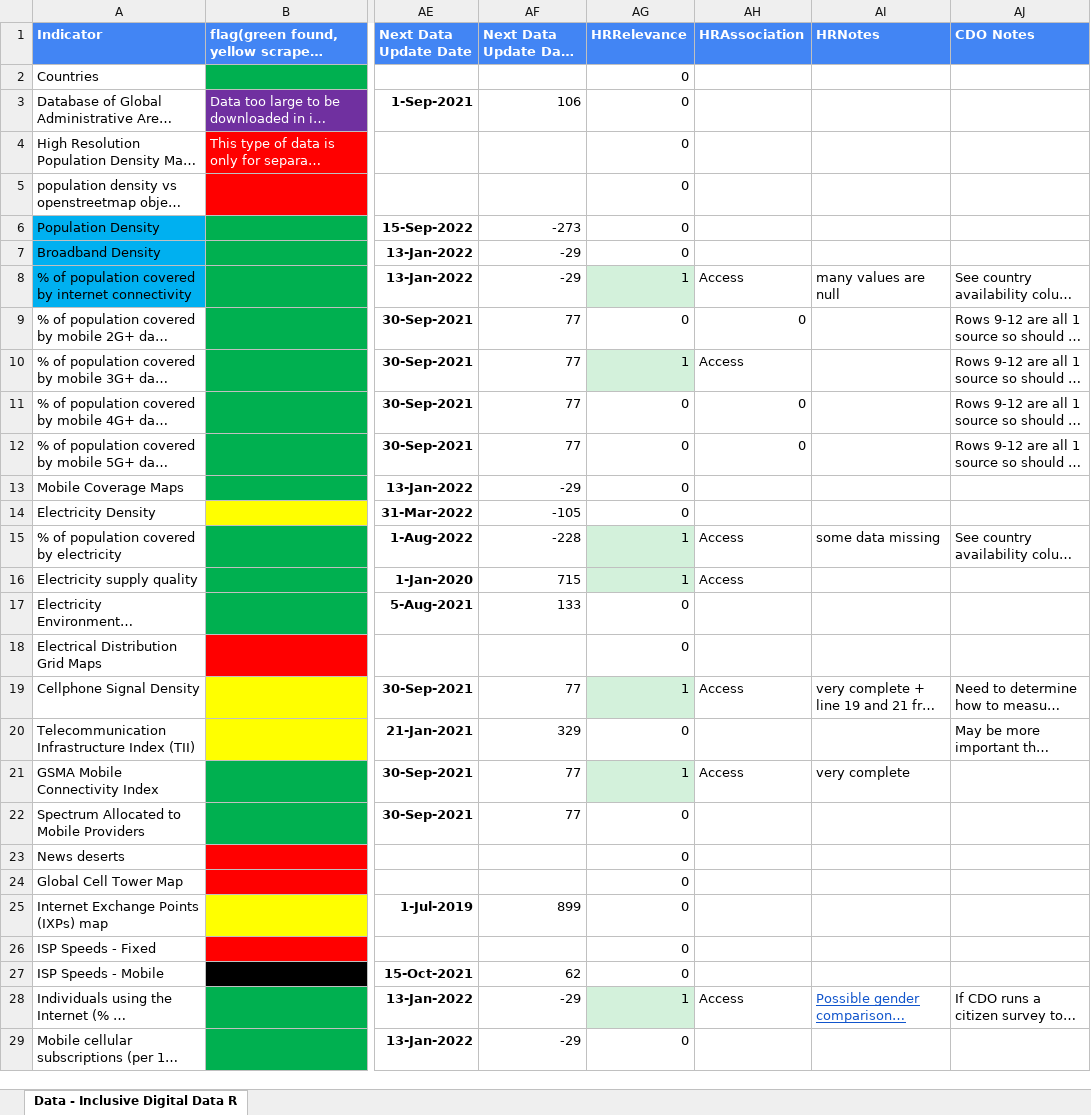
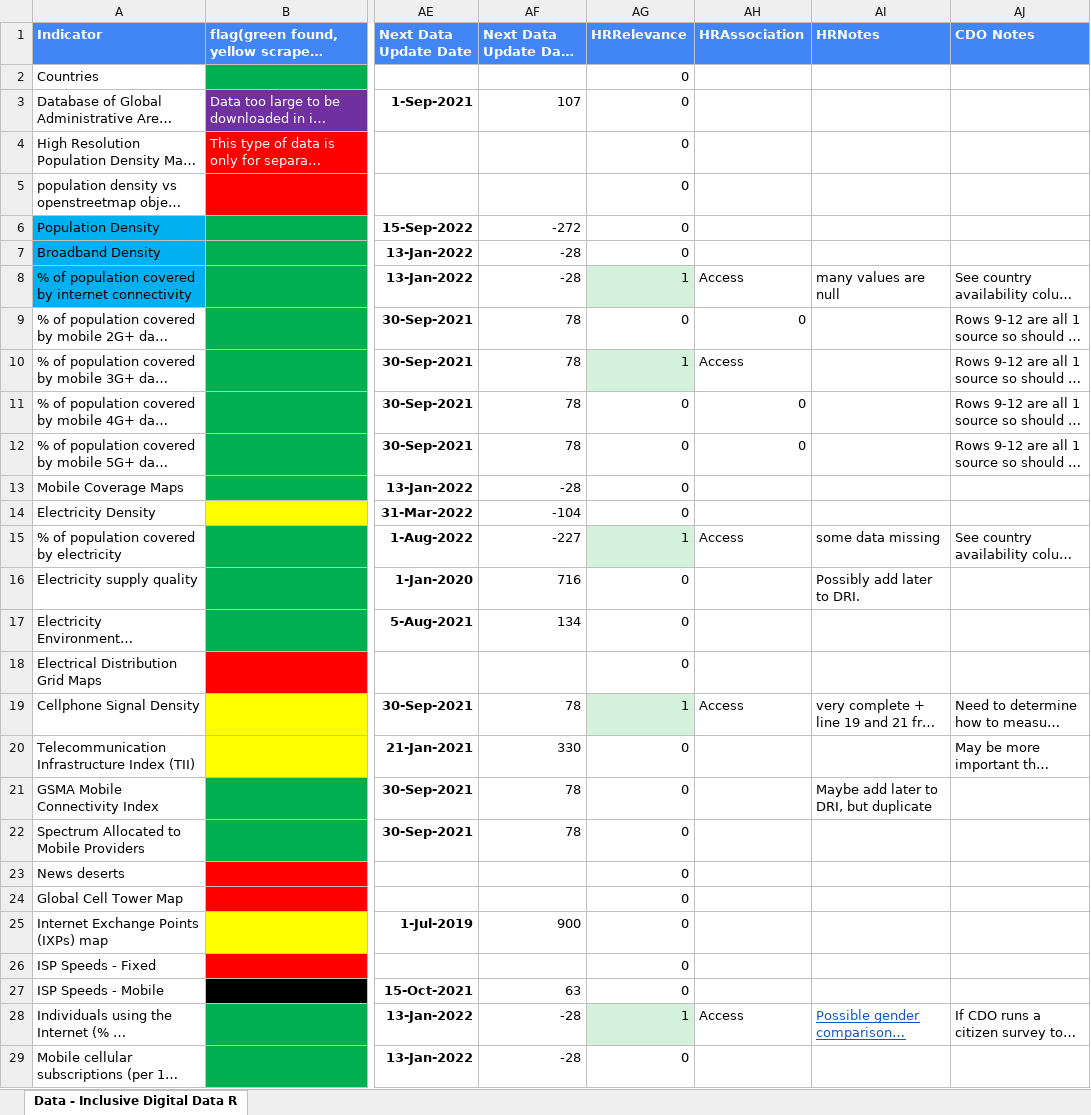
Before and after one commit to undp/digital-development-compass, an Excel workbook: UNDP Digital Assessment Data Framework Filename Matching V7.xlsx, sheet Data - Inclusive Digital Data R, drawn as a sheet; only a part is shown, gaps mark what is left out; long unchanged cells end in …; values as stored, in another font and other column widths than the file's, no borders; charts and pictures and conditional formats not drawn; the diff covers the shown part only; the diff names each change by its address in the sheet, - before the commit and + after, or states it on an @@ line.

Commit message:
some changes to data sources

```diff
--- a/UNDP Digital Assessment Data Framework Filename Matching V7.xlsx (sheet Data - Inclusive Digital Data R)
+++ b/UNDP Digital Assessment Data Framework Filename Matching V7.xlsx (sheet Data - Inclusive Digital Data R)
-AF3 (Next Data Update Days Remaining): 106
+AF3 (Next Data Update Days Remaining): 107
-AF6 (Next Data Update Days Remaining): -273
+AF6 (Next Data Update Days Remaining): -272
-AF7:AF8 (Next Data Update Days Remaining): -29
+AF7:AF8 (Next Data Update Days Remaining): -28
-AF9:AF12 (Next Data Update Days Remaining): 77
+AF9:AF12 (Next Data Update Days Remaining): 78
-AF13 (Next Data Update Days Remaining): -29
+AF13 (Next Data Update Days Remaining): -28
-AF14 (Next Data Update Days Remaining): -105
+AF14 (Next Data Update Days Remaining): -104
-AF15 (Next Data Update Days Remaining): -228
+AF15 (Next Data Update Days Remaining): -227
-AF16 (Next Data Update Days Remaining): 715
+AF16 (Next Data Update Days Remaining): 716
-AG16 (HRRelevance): 1
+AG16 (HRRelevance): 0
-AG16 fill: #D3F1DB
+AG16 fill: none
-AH16 (HRAssociation): Access
+AH16 (HRAssociation): (empty)
-AI16 (HRNotes): (empty)
+AI16 (HRNotes): Possibly add later to DRI.
-AF17 (Next Data Update Days Remaining): 133
+AF17 (Next Data Update Days Remaining): 134
-AF19 (Next Data Update Days Remaining): 77
+AF19 (Next Data Update Days Remaining): 78
-AF20 (Next Data Update Days Remaining): 329
+AF20 (Next Data Update Days Remaining): 330
-AF21:AF22 (Next Data Update Days Remaining): 77
+AF21:AF22 (Next Data Update Days Remaining): 78
-AG21 (HRRelevance): 1
+AG21 (HRRelevance): 0
-AG21 fill: #D3F1DB
+AG21 fill: none
-AH21 (HRAssociation): Access
+AH21 (HRAssociation): (empty)
-AI21 (HRNotes): very complete
+AI21 (HRNotes): Maybe add later to DRI, but duplicate
-AF25 (Next Data Update Days Remaining): 899
+AF25 (Next Data Update Days Remaining): 900
-AF27 (Next Data Update Days Remaining): 62
+AF27 (Next Data Update Days Remaining): 63
-AF28:AF29 (Next Data Update Days Remaining): -29
+AF28:AF29 (Next Data Update Days Remaining): -28
```
Also changed, not shown: 145 edited cells and cell formats elsewhere in this sheet.
